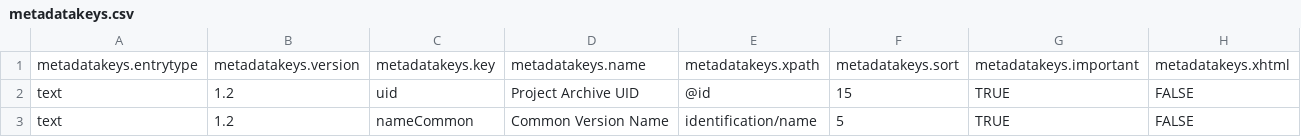
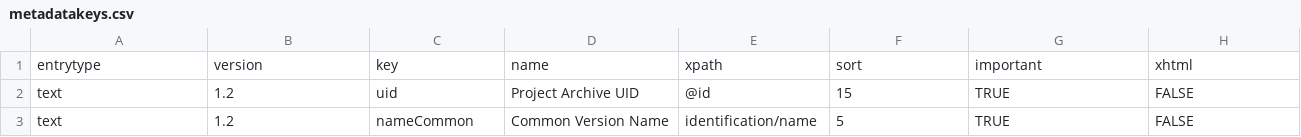
Before and after one commit to ubsicap/dbl-archive-validation, a CSV file: source/text/1.2/metadatakeys.csv, drawn as a sheet; only a part is shown.

Commit message:
removed prefix from column names in text/1.2/metadatakeys.csv

```diff
--- a/source/text/1.2/metadatakeys.csv
+++ b/source/text/1.2/metadatakeys.csv
@@ -1,2 +1,2 @@
-"metadatakeys.entrytype","metadatakeys.version","metadatakeys.key","metadatakeys.name","metadatakeys.xpath","metadatakeys.sort","metadatakeys.important","metadatakeys.xhtml"
+"entrytype","version","key","name","xpath","sort","important","xhtml"
 "text",1.2,"uid","Project Archive UID","@id",15,"TRUE","FALSE"
```
